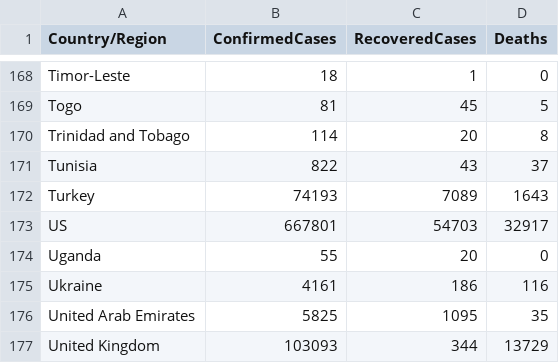
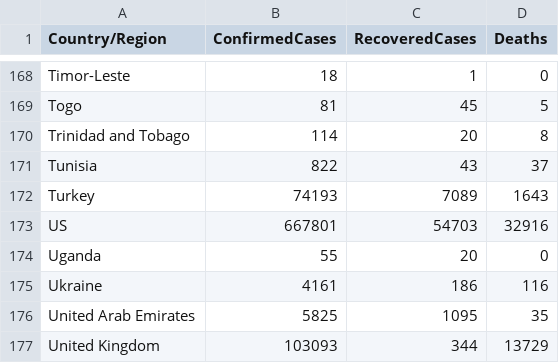
Before and after one commit to kevorkkeheian/covid-19-archived, a CSV file: datasets/COVID19_ByCountry.csv, drawn as a sheet; only a part is shown, gaps mark what is left out.

```diff
--- a/datasets/COVID19_ByCountry.csv
+++ b/datasets/COVID19_ByCountry.csv
@@ -172,3 +172,3 @@ Tunisia,822,43,37
 Turkey,74193,7089,1643
-US,667801,54703,32917
+US,667801,54703,32916
 Uganda,55,20,0
```
Also changed, not shown: datasets/COVID19_ByDate.csv.
